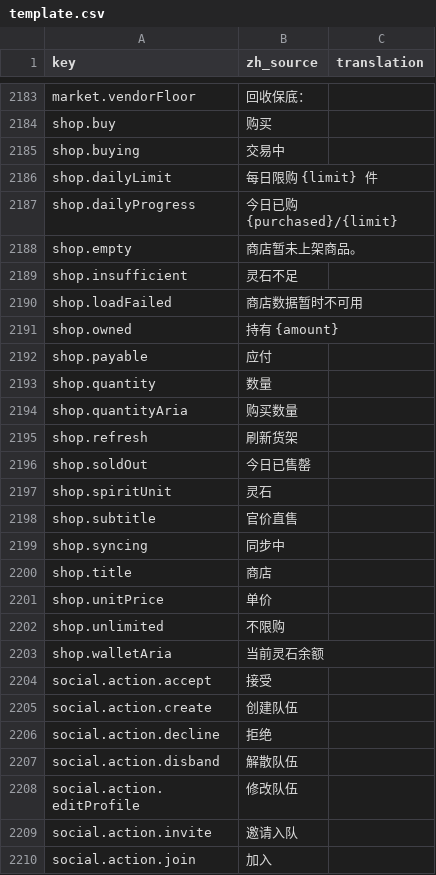
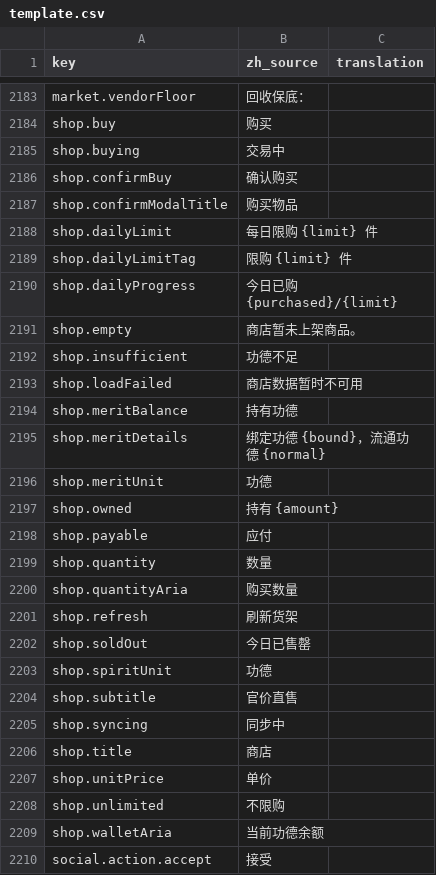
Before and after one commit to fruktoguo/daohua, a CSV file: frontend/public/locales/template.csv, drawn as a sheet; only a part is shown, gaps mark what is left out; the shorter side is filled out with more unchanged rows.

```diff
--- a/frontend/public/locales/template.csv
+++ b/frontend/public/locales/template.csv
@@ -2365,7 +2365,13 @@ shop.buy,"购买",""
 shop.buying,"交易中",""
+shop.confirmBuy,"确认购买",""
+shop.confirmModalTitle,"购买物品",""
 shop.dailyLimit,"每日限购 {limit} 件",""
+shop.dailyLimitTag,"限购 {limit} 件",""
 shop.dailyProgress,"今日已购 {purchased}/{limit}",""
 shop.empty,"商店暂未上架商品。",""
-shop.insufficient,"灵石不足",""
+shop.insufficient,"功德不足",""
 shop.loadFailed,"商店数据暂时不可用",""
+shop.meritBalance,"持有功德",""
+shop.meritDetails,"绑定功德 {bound}，流通功德 {normal}",""
+shop.meritUnit,"功德",""
 shop.owned,"持有 {amount}",""
@@ -2376,3 +2382,3 @@ shop.refresh,"刷新货架",""
 shop.soldOut,"今日已售罄",""
-shop.spiritUnit,"灵石",""
+shop.spiritUnit,"功德",""
 shop.subtitle,"官价直售",""
@@ -2382,3 +2388,3 @@ shop.unitPrice,"单价",""
 shop.unlimited,"不限购",""
-shop.walletAria,"当前灵石余额",""
+shop.walletAria,"当前功德余额",""
 social.action.accept,"接受",""
```
Also changed, not shown: 12 other files.
